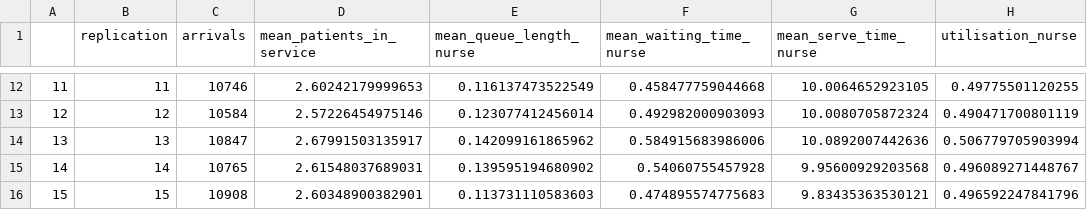
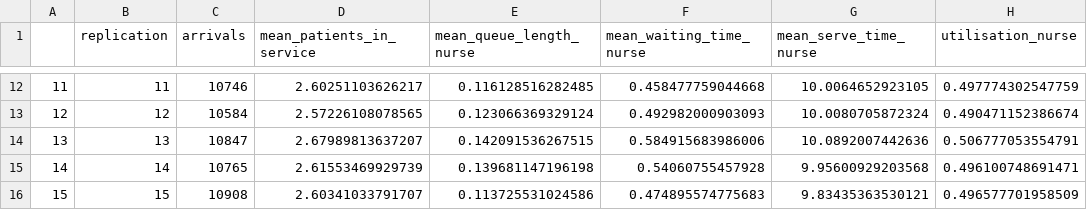
Before and after one commit to pythonhealthdatascience/rdesrap_mms, a CSV file: outputs/base_run_results.csv, drawn as a sheet; only a part is shown, gaps mark what is left out; the diff covers the shown part only; the diff names each change by its address in the sheet, - before the commit and + after, or states it on an @@ line.

```diff
--- a/outputs/base_run_results.csv
+++ b/outputs/base_run_results.csv
-D12 (mean_patients_in_service): 2.60242179999653
+D12 (mean_patients_in_service): 2.60251103626217
-E12 (mean_queue_length_nurse): 0.116137473522549
+E12 (mean_queue_length_nurse): 0.116128516282485
-H12 (utilisation_nurse): 0.49775501120255
+H12 (utilisation_nurse): 0.497774302547759
-D13 (mean_patients_in_service): 2.57226454975146
+D13 (mean_patients_in_service): 2.57226108078565
-E13 (mean_queue_length_nurse): 0.123077412456014
+E13 (mean_queue_length_nurse): 0.123066369329124
-H13 (utilisation_nurse): 0.490471700801119
+H13 (utilisation_nurse): 0.490471152386674
-D14 (mean_patients_in_service): 2.67991503135917
+D14 (mean_patients_in_service): 2.67989813637207
-E14 (mean_queue_length_nurse): 0.142099161865962
+E14 (mean_queue_length_nurse): 0.142091536267515
-H14 (utilisation_nurse): 0.506779705903994
+H14 (utilisation_nurse): 0.506777053554791
-D15 (mean_patients_in_service): 2.61548037689031
+D15 (mean_patients_in_service): 2.61553469929739
-E15 (mean_queue_length_nurse): 0.139595194680902
+E15 (mean_queue_length_nurse): 0.139681147196198
-H15 (utilisation_nurse): 0.496089271448767
+H15 (utilisation_nurse): 0.496100748691471
-D16 (mean_patients_in_service): 2.60348900382901
+D16 (mean_patients_in_service): 2.60341033791707
-E16 (mean_queue_length_nurse): 0.113731110583603
+E16 (mean_queue_length_nurse): 0.113725531024586
-H16 (utilisation_nurse): 0.496592247841796
+H16 (utilisation_nurse): 0.496577701958509
```
Also changed, not shown: 30 edited cells elsewhere in this file, 10 other files.
